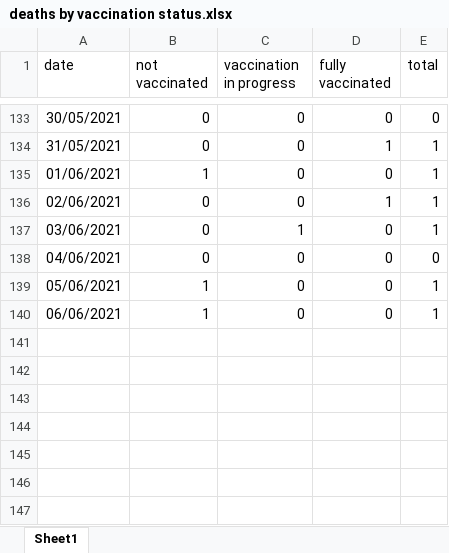
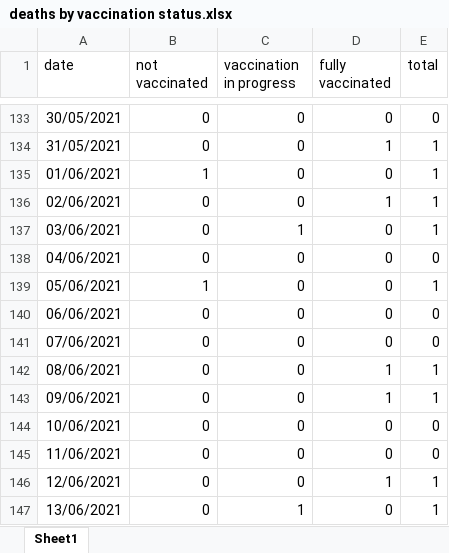
Before and after one commit to yuval-harpaz/covid-19-israel-matlab, an Excel workbook: data/Israel/deaths by vaccination status.xlsx, sheet Sheet1, drawn as a sheet; only a part is shown, gaps mark what is left out; values as stored, in another font and other column widths than the file's, no borders; the diff names each change by its address in the sheet, - before the commit and + after, or states it on an @@ line.

```diff
--- a/data/Israel/deaths by vaccination status.xlsx (sheet Sheet1)
+++ b/data/Israel/deaths by vaccination status.xlsx (sheet Sheet1)
-B140 (not vaccinated): 1
+B140 (not vaccinated): 0
-E140 (total): 1
+E140 (total): 0
+row 141: 07/06/2021 | 0 | 0 | 0 | 0
+row 142: 08/06/2021 | 0 | 0 | 1 | 1
+row 143: 09/06/2021 | 0 | 0 | 1 | 1
+row 144: 10/06/2021 | 0 | 0 | 0 | 0
+row 145: 11/06/2021 | 0 | 0 | 0 | 0
+row 146: 12/06/2021 | 0 | 0 | 1 | 1
+row 147: 13/06/2021 | 0 | 1 | 0 | 1
```
Also changed, not shown: data/Israel/infected_abroad.xlsx, data/Israel/severe_by_age.xlsx, 14 other files.
